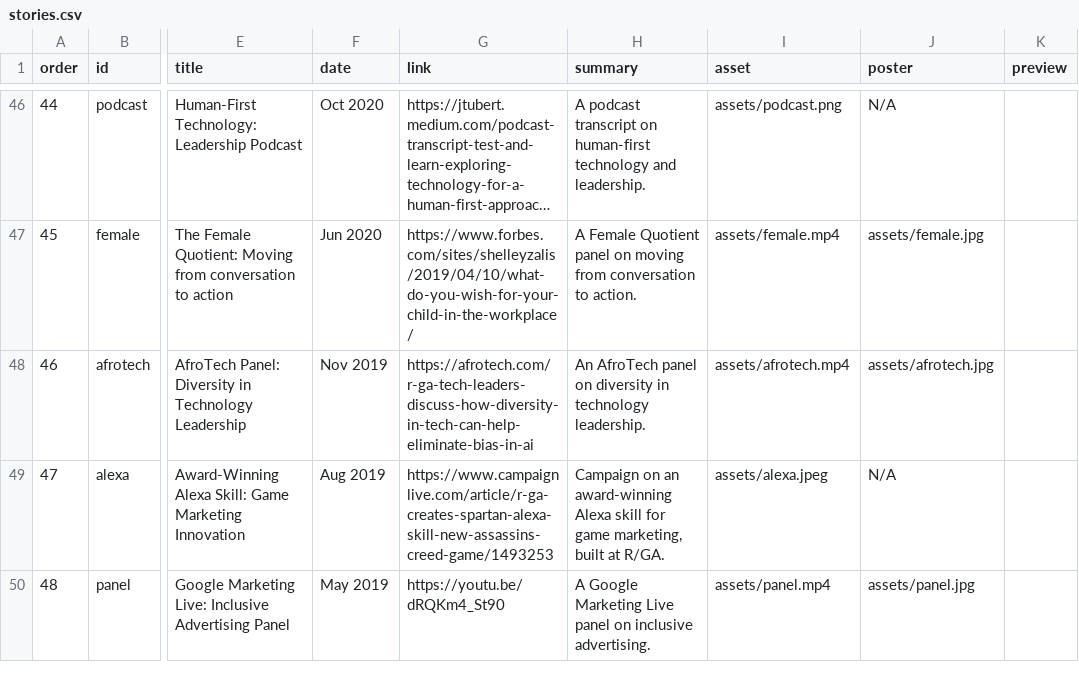
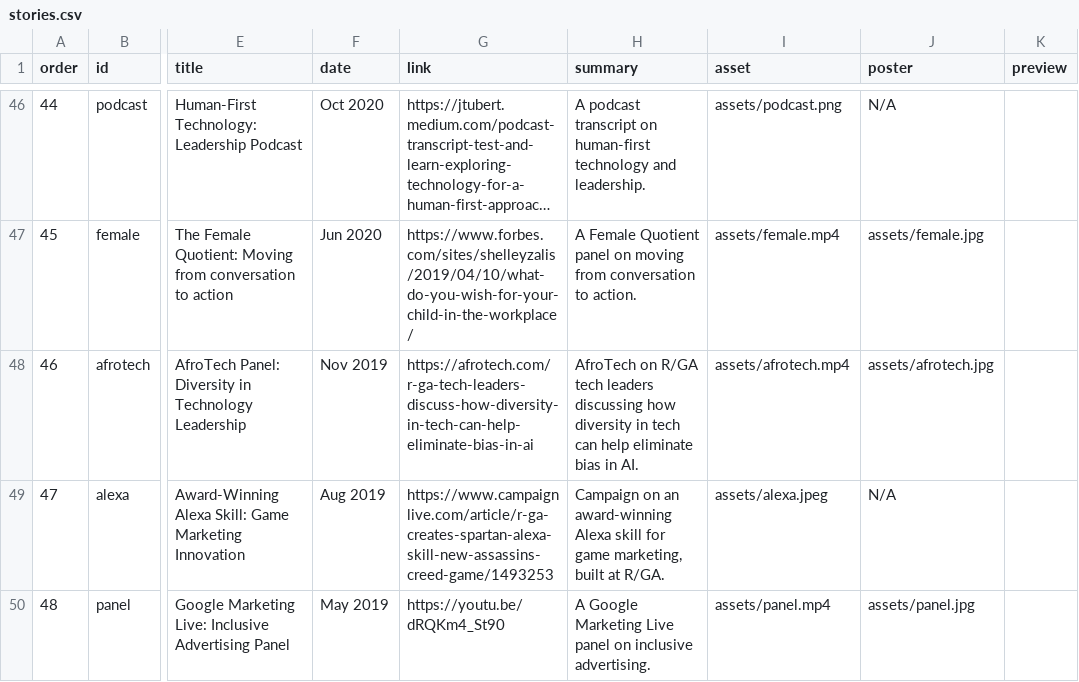
Before and after one commit to jtubert/jtubert.github.io, a CSV file: _data/stories.csv, drawn as a sheet; only a part is shown, gaps mark what is left out; long unchanged cells end in …; the diff names each change by its address in the sheet, - before the commit and + after, or states it on an @@ line.

```diff
--- a/_data/stories.csv
+++ b/_data/stories.csv
-H48 (summary): An AfroTech panel on diversity in technology leadership.
+H48 (summary): AfroTech on R/GA tech leaders discussing how diversity in tech can help eliminate bias in AI.
```
Also changed, not shown: 3 other files.
